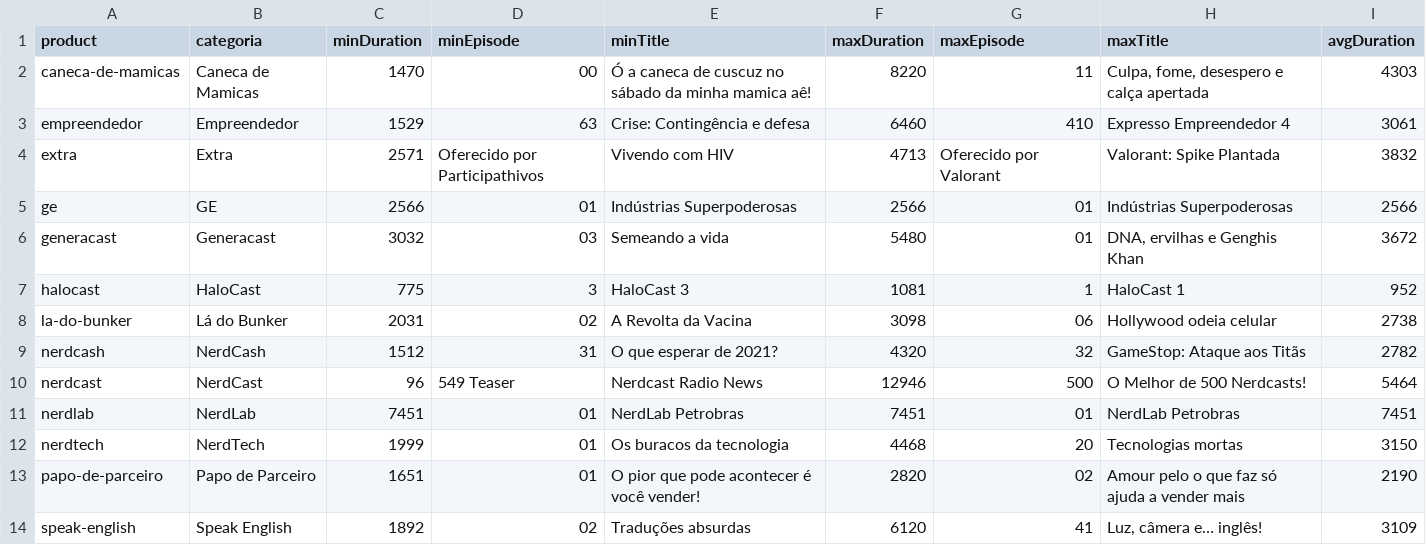
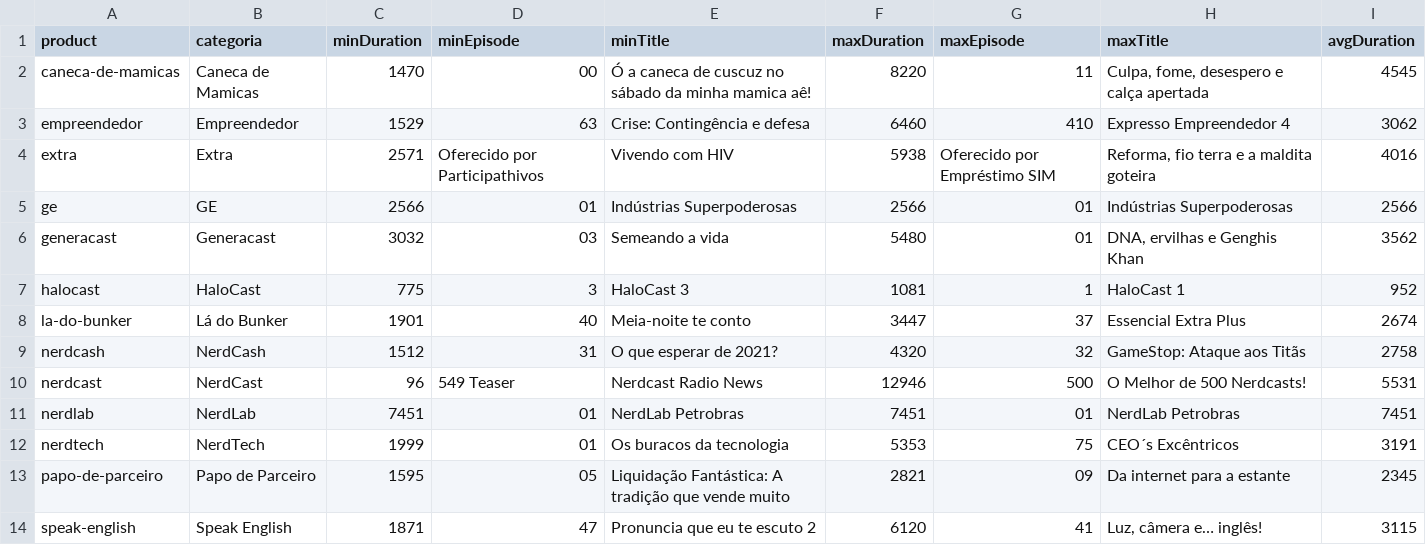
Before and after one commit to lucashpmelo/node-terminus, a CSV file: src/data/csv/EpisodiosPorDuracao.csv, drawn as a sheet.

```diff
--- a/src/data/csv/EpisodiosPorDuracao.csv
+++ b/src/data/csv/EpisodiosPorDuracao.csv
@@ -1,14 +1,14 @@
 "product","categoria","minDuration","minEpisode","minTitle","maxDuration","maxEpisode","maxTitle","avgDuration"
-"caneca-de-mamicas","Caneca de Mamicas",1470,"00","Ó a caneca de cuscuz no sábado da minha mamica aê!",8220,"11","Culpa, fome, desespero e calça apertada",4303
-"empreendedor","Empreendedor",1529,"63","Crise: Contingência e defesa",6460,"410","Expresso Empreendedor 4",3061
-"extra","Extra",2571,"Oferecido por Participathivos","Vivendo com HIV",4713,"Oferecido por Valorant","Valorant: Spike Plantada",3832
+"caneca-de-mamicas","Caneca de Mamicas",1470,"00","Ó a caneca de cuscuz no sábado da minha mamica aê!",8220,"11","Culpa, fome, desespero e calça apertada",4545
+"empreendedor","Empreendedor",1529,"63","Crise: Contingência e defesa",6460,"410","Expresso Empreendedor 4",3062
+"extra","Extra",2571,"Oferecido por Participathivos","Vivendo com HIV",5938,"Oferecido por Empréstimo SIM","Reforma, fio terra e a maldita goteira",4016
 "ge","GE",2566,"01","Indústrias Superpoderosas",2566,"01","Indústrias Superpoderosas",2566
-"generacast","Generacast",3032,"03","Semeando a vida",5480,"01","DNA, ervilhas e Genghis Khan",3672
+"generacast","Generacast",3032,"03","Semeando a vida",5480,"01","DNA, ervilhas e Genghis Khan",3562
 "halocast","HaloCast",775,"3","HaloCast 3",1081,"1","HaloCast 1",952
-"la-do-bunker","Lá do Bunker",2031,"02","A Revolta da Vacina",3098,"06","Hollywood odeia celular",2738
-"nerdcash","NerdCash",1512,"31","O que esperar de 2021?",4320,"32","GameStop: Ataque aos Titãs",2782
-"nerdcast","NerdCast",96,"549 Teaser ","Nerdcast Radio News",12946,"500","O Melhor de 500 Nerdcasts!",5464
+"la-do-bunker","Lá do Bunker",1901,"40","Meia-noite te conto",3447,"37","Essencial Extra Plus",2674
+"nerdcash","NerdCash",1512,"31","O que esperar de 2021?",4320,"32","GameStop: Ataque aos Titãs",2758
+"nerdcast","NerdCast",96,"549 Teaser ","Nerdcast Radio News",12946,"500","O Melhor de 500 Nerdcasts!",5531
 "nerdlab","NerdLab",7451,"01","NerdLab Petrobras",7451,"01","NerdLab Petrobras",7451
-"nerdtech","NerdTech",1999,"01","Os buracos da tecnologia",4468,"20","Tecnologias mortas",3150
-"papo-de-parceiro","Papo de Parceiro",1651,"01","O pior que pode acontecer é você vender!",2820,"02","Amour pelo o que faz só ajuda a vender mais",2190
-"speak-english","Speak English",1892,"02","Traduções absurdas",6120,"41","Luz, câmera e… inglês!",3109
+"nerdtech","NerdTech",1999,"01","Os buracos da tecnologia",5353,"75","CEO´s Excêntricos",3191
+"papo-de-parceiro","Papo de Parceiro",1595,"05","Liquidação Fantástica: A tradição que vende muito",2821,"09","Da internet para a estante",2345
+"speak-english","Speak English",1871,"47","Pronuncia que eu te escuto 2",6120,"41","Luz, câmera e… inglês!",3115
```
Also changed, not shown: src/data/csv/ConvidadosPorCategoria.csv, src/data/csv/ConvidadosPorParticipacoes.csv, 6 other files.
